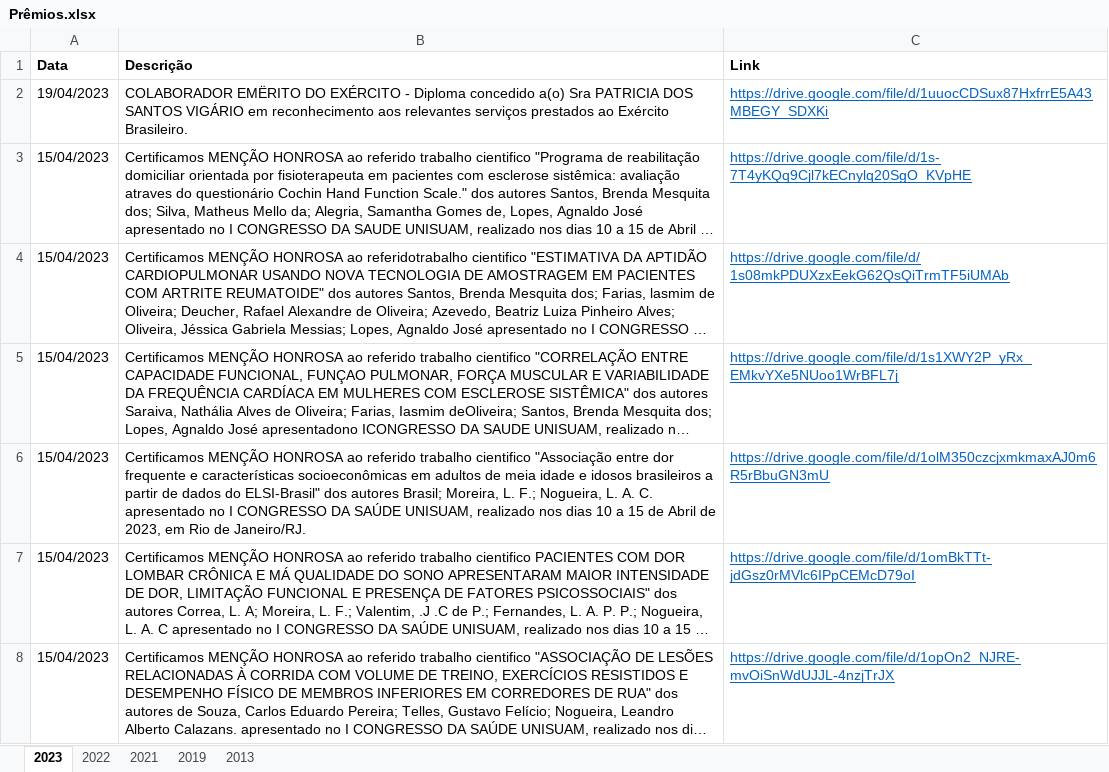
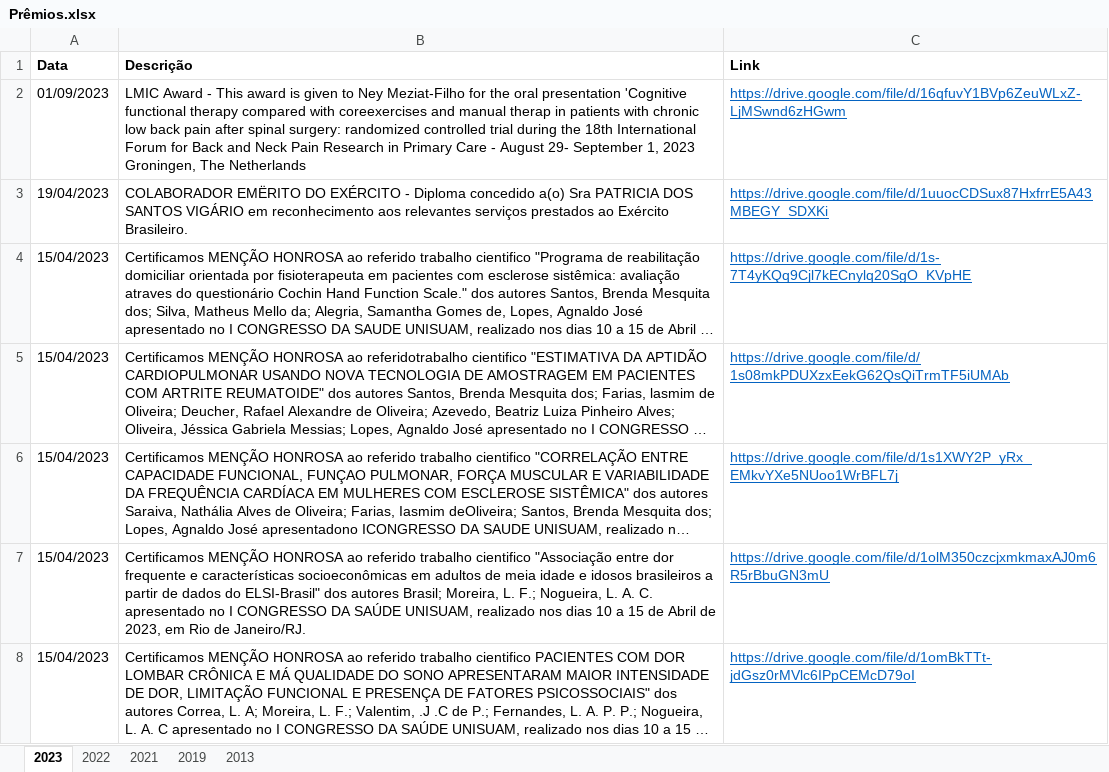
Before and after one commit to ppgcr-unisuam/observatoriocr, an Excel workbook: PPG/Prêmios.xlsx, sheet 2023, drawn as a sheet; only a part is shown; the shorter side is filled out with more unchanged rows; long unchanged cells end in …; values as stored, in another font and other column widths than the file's, no borders; the diff names each change by its address in the sheet, - before the commit and + after, or states it on an @@ line.

```diff
--- a/PPG/Prêmios.xlsx (sheet 2023)
+++ b/PPG/Prêmios.xlsx (sheet 2023)
+row 2: 01/09/2023 | LMIC Award - This award is given to Ney Meziat-Filho for the oral presentation 'Cognitive functional therapy compared with coreexercises and manual therap in patients with chronic low back pain after spinal surgery: randomized controlled trial during the 18th International Forum for Back and Neck Pain Research in Primary Care - August 29- September 1, 2023 Groningen, The Netherlands | https://drive.google.com/file/d/16qfuvY1BVp6ZeuWLxZ-LjMSwnd6zHGwm
```
Also changed, not shown: PPG/Produção.xlsx, docs/PPG/Produção.xlsx, 38 other files.
